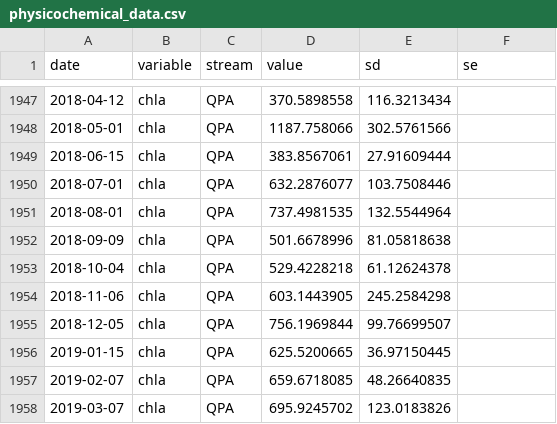
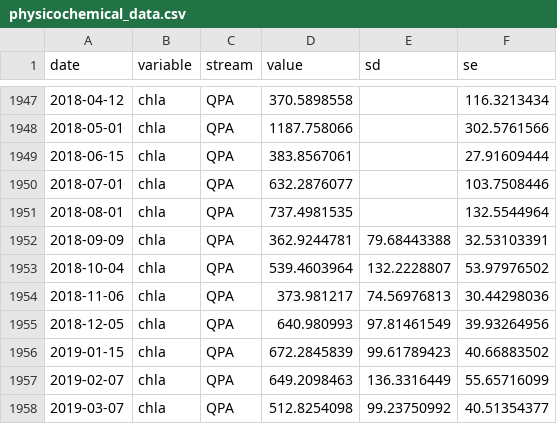
Before and after one commit to PEGutierrezF/SIA_Plots, a CSV file: data/physicochemical_data.csv, drawn as a sheet; only a part is shown, gaps mark what is left out; the diff covers the shown part only.

```diff
--- a/data/physicochemical_data.csv
+++ b/data/physicochemical_data.csv
@@ -1947,12 +1947,12 @@ date,variable,stream,value,sd,se
-2018-04-12,chla,QPA,370.5898558,116.3213434,
-2018-05-01,chla,QPA,1187.758066,302.5761566,
-2018-06-15,chla,QPA,383.8567061,27.91609444,
-2018-07-01,chla,QPA,632.2876077,103.7508446,
-2018-08-01,chla,QPA,737.4981535,132.5544964,
-2018-09-09,chla,QPA,501.6678996,81.05818638,
-2018-10-04,chla,QPA,529.4228218,61.12624378,
-2018-11-06,chla,QPA,603.1443905,245.2584298,
-2018-12-05,chla,QPA,756.1969844,99.76699507,
-2019-01-15,chla,QPA,625.5200665,36.97150445,
-2019-02-07,chla,QPA,659.6718085,48.26640835,
-2019-03-07,chla,QPA,695.9245702,123.0183826,
+2018-04-12,chla,QPA,370.5898558,,116.3213434
+2018-05-01,chla,QPA,1187.758066,,302.5761566
+2018-06-15,chla,QPA,383.8567061,,27.91609444
+2018-07-01,chla,QPA,632.2876077,,103.7508446
+2018-08-01,chla,QPA,737.4981535,,132.5544964
+2018-09-09,chla,QPA,362.9244781,79.68443388,32.53103391
+2018-10-04,chla,QPA,539.4603964,132.2228807,53.97976502
+2018-11-06,chla,QPA,373.981217,74.56976813,30.44298036
+2018-12-05,chla,QPA,640.980993,97.81461549,39.93264956
+2019-01-15,chla,QPA,672.2845839,99.61789423,40.66883502
+2019-02-07,chla,QPA,649.2098463,136.3316449,55.65716099
+2019-03-07,chla,QPA,512.8254098,99.23750992,40.51354377
```
Also changed, not shown: 110 edited cells elsewhere in this file, 2 other files.
